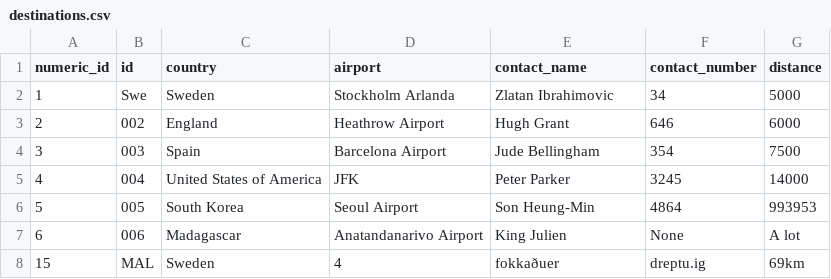
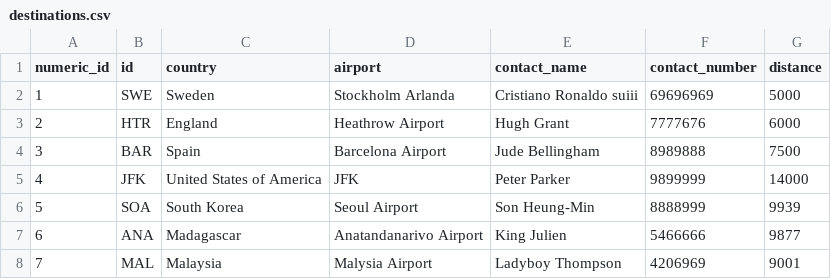
Before and after one commit to haukurbjarnas/NaN-Final-version, a CSV file: files/destinations.csv, drawn as a sheet.

```diff
--- a/files/destinations.csv
+++ b/files/destinations.csv
@@ -1,8 +1,8 @@
 numeric_id,id,country,airport,contact_name,contact_number,distance
-1,Swe,Sweden,Stockholm Arlanda,Zlatan Ibrahimovic,34,5000
-2,002,England,Heathrow Airport,Hugh Grant,646,6000
-3,003,Spain,Barcelona Airport,Jude Bellingham,354,7500
-4,004,United States of America,JFK,Peter Parker,3245,14000
-5,005,South Korea,Seoul Airport,Son Heung-Min,4864,993953
-6,006,Madagascar,Anatandanarivo Airport,King Julien,None,A lot
-15,MAL,Sweden,4,fokkaðuer,dreptu.ig,69km
+1,SWE,Sweden,Stockholm Arlanda,Cristiano Ronaldo suiii,69696969,5000
+2,HTR,England,Heathrow Airport,Hugh Grant,7777676,6000
+3,BAR,Spain,Barcelona Airport,Jude Bellingham,8989888,7500
+4,JFK,United States of America,JFK,Peter Parker,9899999,14000
+5,SOA,South Korea,Seoul Airport,Son Heung-Min,8888999,9939
+6,ANA,Madagascar,Anatandanarivo Airport,King Julien,5466666,9877
+7,MAL,Malaysia,Malysia Airport,Ladyboy Thompson,4206969,9001
```
Also changed, not shown: 13 other files.
